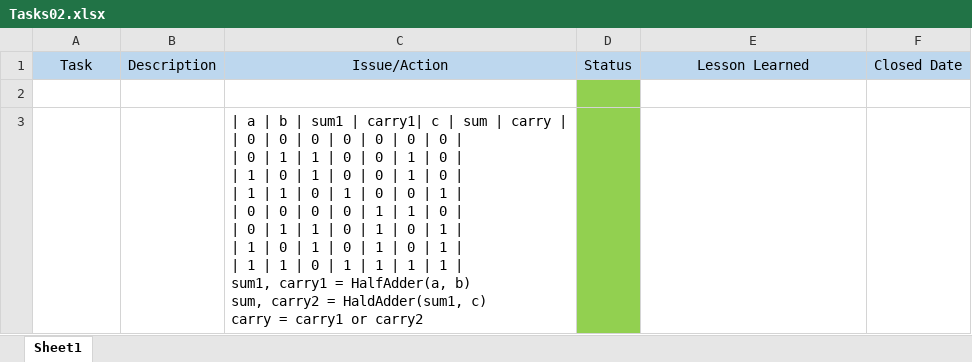
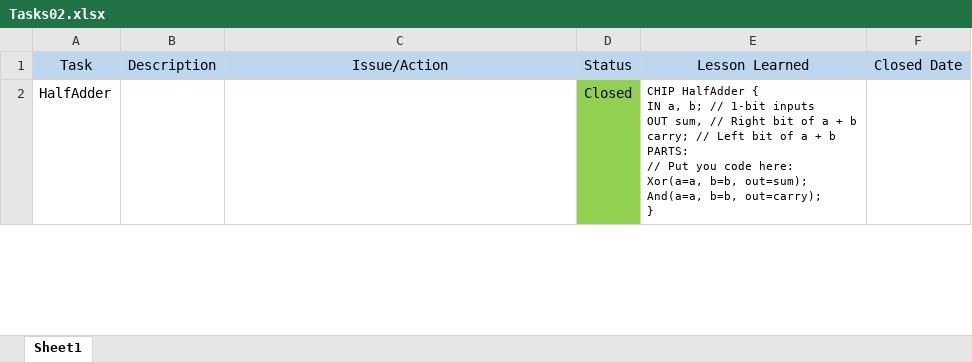
Before and after one commit to Aegis-Liang/Others, an Excel workbook: build-a-computer/nand2tetris/projects/02/Tasks02.xlsx, sheet Sheet1, drawn as a sheet; only a part is shown; values as stored, in another font and other column widths than the file's, no borders; removed rows and columns are numbered as before the commit, all else as after; ↵ is a line break in a cell; the diff covers the shown part only; the diff names each change by its address in the sheet, - before the commit and + after, or states it on an @@ line.

```diff
--- a/build-a-computer/nand2tetris/projects/02/Tasks02.xlsx (sheet Sheet1)
+++ b/build-a-computer/nand2tetris/projects/02/Tasks02.xlsx (sheet Sheet1)
-row 2: (empty)
+row 2: HalfAdder |  |  | Closed | CHIP HalfAdder { ↵ IN a, b; // 1-bit inputs ↵ OUT sum, // Right bit of a + b ↵ carry; // Left bit of a + b ↵ PARTS: ↵ // Put you code here: ↵ Xor(a=a, b=b, out=sum); ↵ And(a=a, b=b, out=carry); ↵ }
-row 3:  |  | | a | b | sum1 | carry1| c | sum | carry | ↵ | 0 | 0 | 0 | 0 | 0 | 0 | 0 | ↵ | 0 | 1 | 1 | 0 | 0 | 1 | 0 | ↵ | 1 | 0 | 1 | 0 | 0 | 1 | 0 | ↵ | 1 | 1 | 0 | 1 | 0 | 0 | 1 | ↵ | 0 | 0 | 0 | 0 | 1 | 1 | 0 | ↵ | 0 | 1 | 1 | 0 | 1 | 0 | 1 | ↵ | 1 | 0 | 1 | 0 | 1 | 0 | 1 | ↵ | 1 | 1 | 0 | 1 | 1 | 1 | 1 | ↵ sum1, carry1 = HalfAdder(a, b) ↵ sum, carry2 = HaldAdder(sum1, c) ↵ carry = carry1 or carry2
```
Also changed, not shown: 4 added rows and 1 removed row elsewhere in this sheet, 3 other files.
